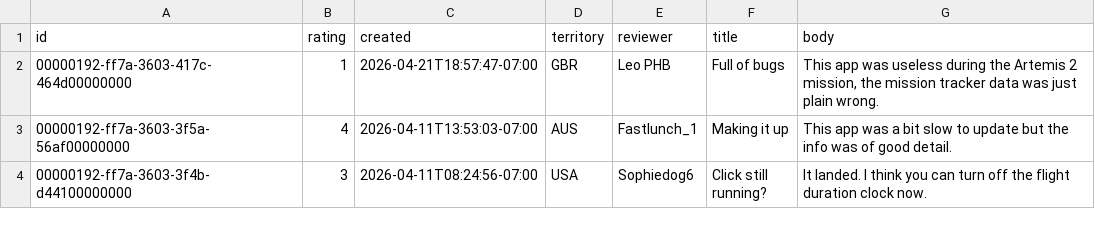
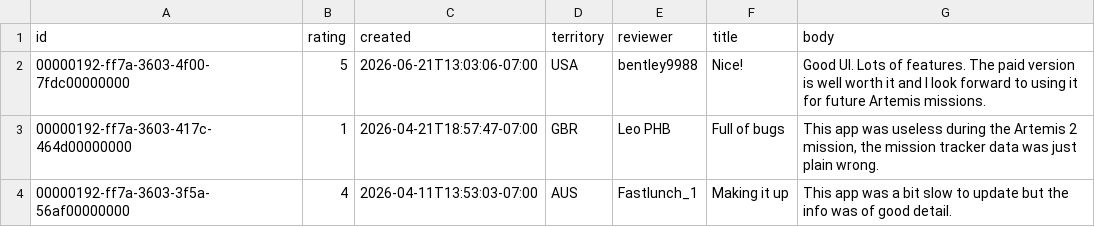
Before and after one commit to grandmasterjc/artemis2-config, a CSV file: state/asc_reviews_history.csv, drawn as a sheet; only a part is shown; the shorter side is filled out with more unchanged rows.

```diff
--- a/state/asc_reviews_history.csv
+++ b/state/asc_reviews_history.csv
@@ -1,2 +1,3 @@
 id,rating,created,territory,reviewer,title,body
+00000192-ff7a-3603-4f00-7fdc00000000,5,2026-06-21T13:03:06-07:00,USA,bentley9988,Nice!,Good UI. Lots of features. The paid version is well worth it and I look forward to using it for future Artemis missions.
 00000192-ff7a-3603-417c-464d00000000,1,2026-04-21T18:57:47-07:00,GBR,Leo PHB,Full of bugs,"This app was useless during the Artemis 2 mission, the mission tracker data was just plain wrong."
```
Also changed, not shown: 3 other files.
